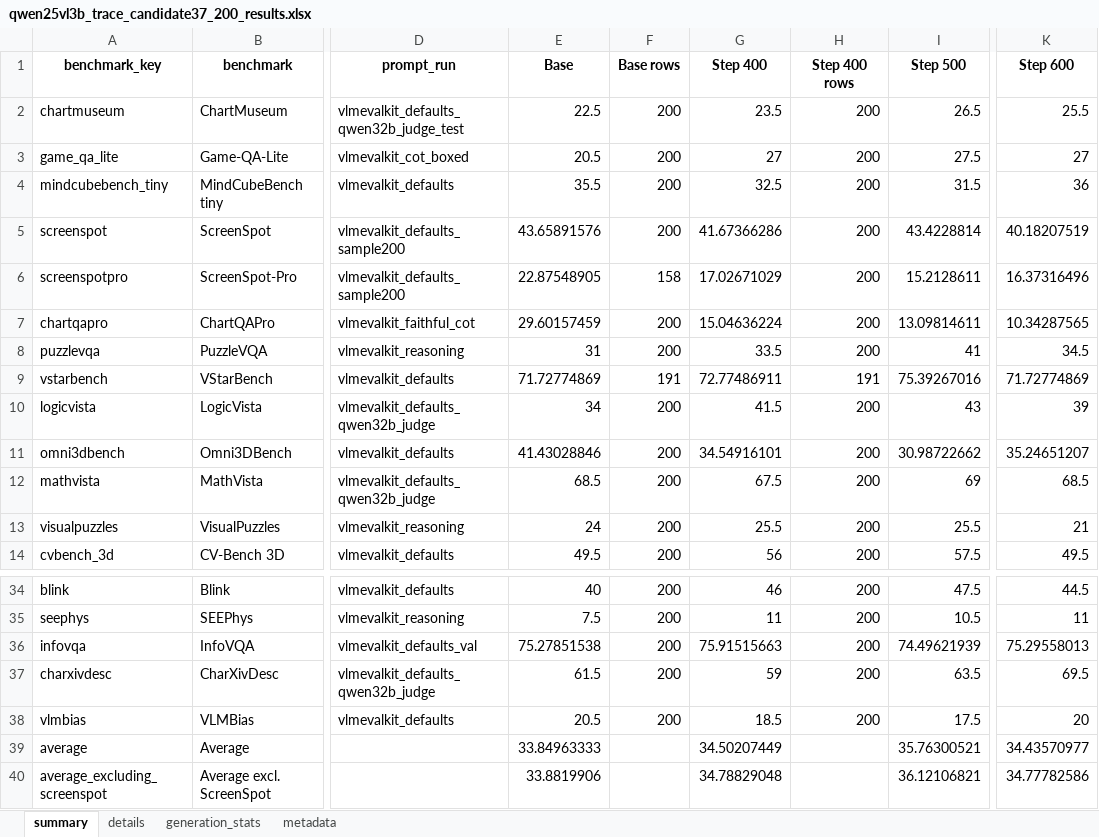
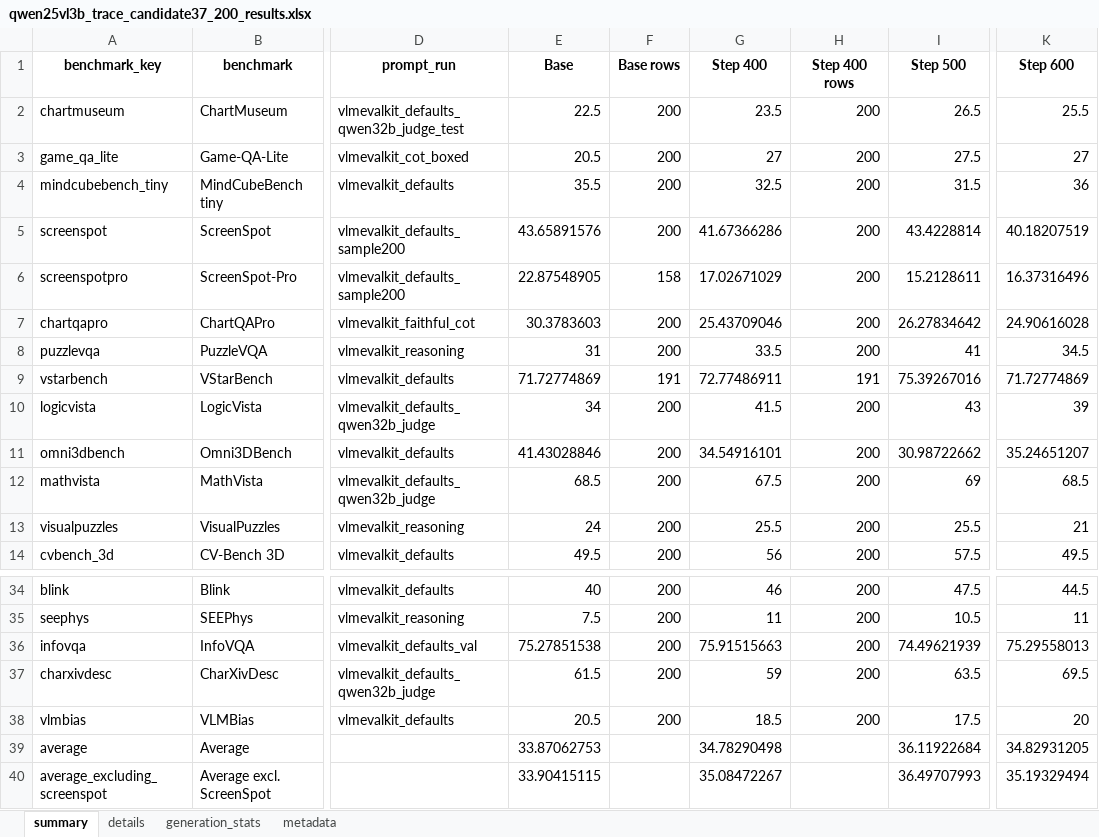
Before and after one commit to maveryn/trace-internal, an Excel workbook: results/qwen25vl3b_trace_candidate37_200_results.xlsx, sheet summary, drawn as a sheet; only a part is shown, gaps mark what is left out; values as stored, in another font and other column widths than the file's, no borders; the diff names each change by its address in the sheet, - before the commit and + after, or states it on an @@ line.

```diff
--- a/results/qwen25vl3b_trace_candidate37_200_results.xlsx (sheet summary)
+++ b/results/qwen25vl3b_trace_candidate37_200_results.xlsx (sheet summary)
-E7 (Base): 29.60157459
+E7 (Base): 30.3783603
-G7 (Step 400): 15.04636224
+G7 (Step 400): 25.43709046
-I7 (Step 500): 13.09814611
+I7 (Step 500): 26.27834642
-K7 (Step 600): 10.34287565
+K7 (Step 600): 24.90616028
-E39 (Base): 33.84963333
+E39 (Base): 33.87062753
-G39 (Step 400): 34.50207449
+G39 (Step 400): 34.78290498
-I39 (Step 500): 35.76300521
+I39 (Step 500): 36.11922684
-K39 (Step 600): 34.43570977
+K39 (Step 600): 34.82931205
-E40 (Base): 33.8819906
+E40 (Base): 33.90415115
-G40 (Step 400): 34.78829048
+G40 (Step 400): 35.08472267
-I40 (Step 500): 36.12106821
+I40 (Step 500): 36.49707993
-K40 (Step 600): 34.77782586
+K40 (Step 600): 35.19329494
```
Also changed, not shown: sheet details, 3 other files.
